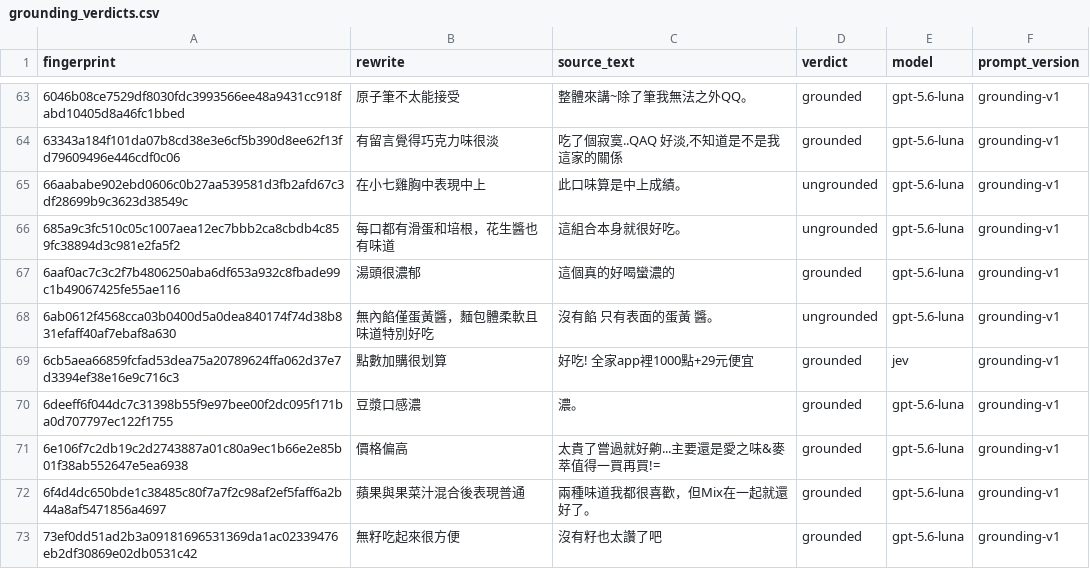
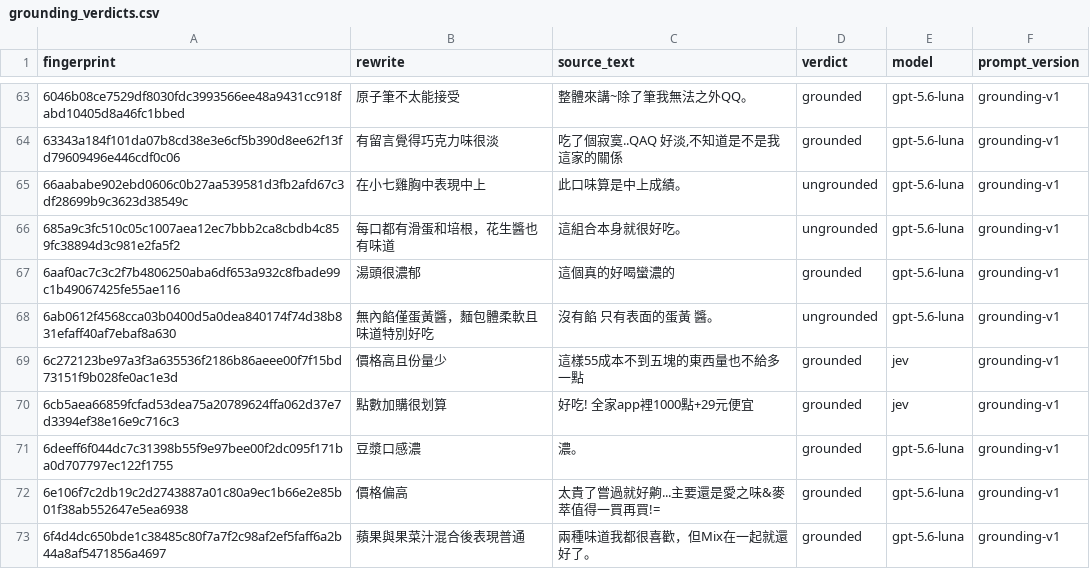
Before and after one commit to YuHsunWang/cvs-radar, a CSV file: data/labels/grounding_verdicts.csv, drawn as a sheet; only a part is shown, gaps mark what is left out; the shorter side is filled out with more unchanged rows.

```diff
--- a/data/labels/grounding_verdicts.csv
+++ b/data/labels/grounding_verdicts.csv
@@ -75,2 +75,3 @@
 6ab0612f4568cca03b0400d5a0dea840174f74d38b831efaff40af7ebaf8a630,無內餡僅蛋黃醬，麵包體柔軟且味道特別好吃,沒有餡 只有表面的蛋黃 醬。,ungrounded,gpt-5.6-luna,grounding-v1
+6c272123be97a3f3a635536f2186b86aeee00f7f15bd73151f9b028fe0ac1e3d,價格高且份量少,這樣55成本不到五塊的東西量也不給多一點,grounded,jev,grounding-v1
 6cb5aea66859fcfad53dea75a20789624ffa062d37e7d3394ef38e16e9c716c3,點數加購很划算,好吃! 全家app裡1000點+29元便宜,grounded,jev,grounding-v1
```
Also changed, not shown: data/labels/excerpt_labels.csv, data/labels/product_category_labels.csv, 5 other files.
